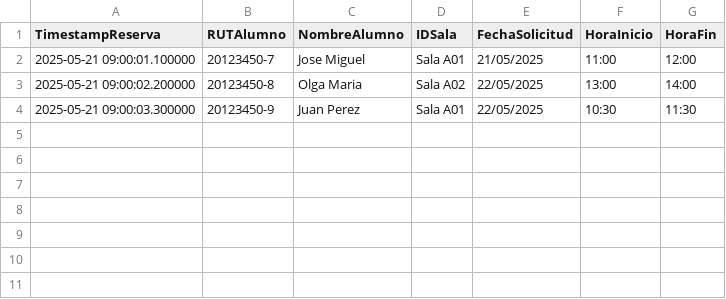
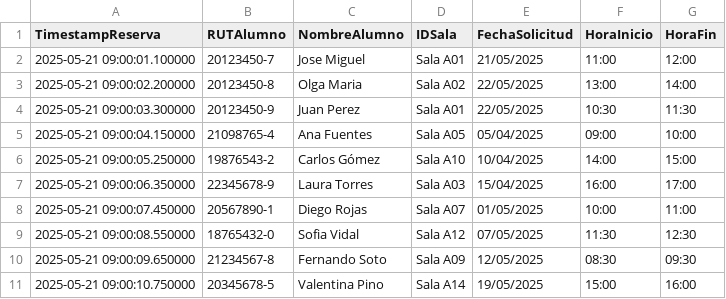
Before and after one commit to Picunchano/Bibliosala_1.2, a CSV file: reservas.csv, drawn as a sheet.

Commit message:
10 ejemplos

```diff
--- a/reservas.csv
+++ b/reservas.csv
@@ -4 +4,8 @@ TimestampReserva,RUTAlumno,NombreAlumno,IDSala,FechaSolicitud,HoraInicio,HoraFin
 2025-05-21 09:00:03.300000,20123450-9,Juan Perez,Sala A01,22/05/2025,10:30,11:30
+2025-05-21 09:00:04.150000,21098765-4,Ana Fuentes,Sala A05,05/04/2025,09:00,10:00
+2025-05-21 09:00:05.250000,19876543-2,Carlos Gómez,Sala A10,10/04/2025,14:00,15:00
+2025-05-21 09:00:06.350000,22345678-9,Laura Torres,Sala A03,15/04/2025,16:00,17:00
+2025-05-21 09:00:07.450000,20567890-1,Diego Rojas,Sala A07,01/05/2025,10:00,11:00
+2025-05-21 09:00:08.550000,18765432-0,Sofia Vidal,Sala A12,07/05/2025,11:30,12:30
+2025-05-21 09:00:09.650000,21234567-8,Fernando Soto,Sala A09,12/05/2025,08:30,09:30
+2025-05-21 09:00:10.750000,20345678-5,Valentina Pino,Sala A14,19/05/2025,15:00,16:00
```
